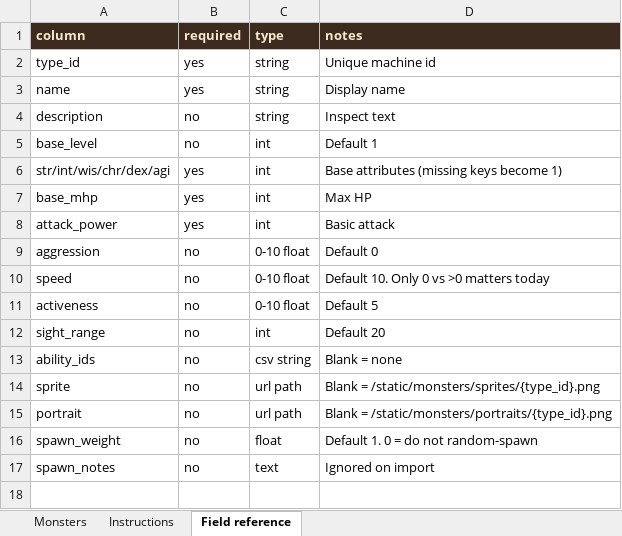
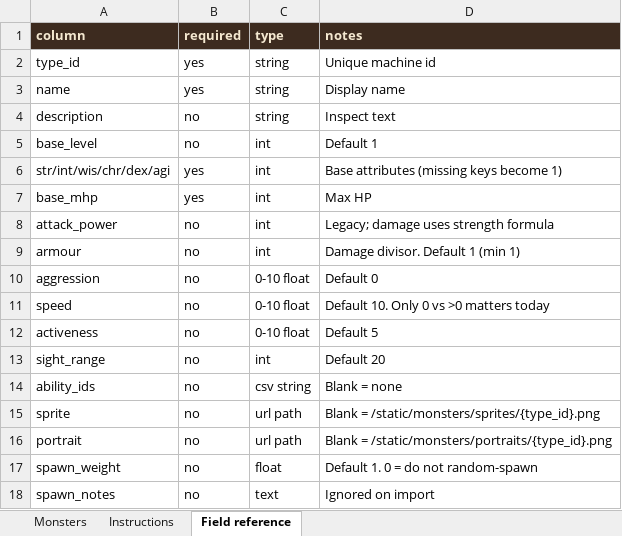
Before and after one commit to basilfish505/dungeon-console, an Excel workbook: monster_types.xlsx, sheet Field reference, drawn as a sheet; values as stored, in another font and other column widths than the file's, no borders; the diff names each change by its address in the sheet, - before the commit and + after, or states it on an @@ line.

Commit message:
Refactor monster attributes and enhance combat interactions
- Introduced an `armour` attribute to the `MonsterTypeDef` class, ensuring a minimum value of 1 for validation.
- Updated the monster sheet to display the new `armour` attribute and adjusted related documentation.
- Modified the `Monster` class to incorporate the `armour` attribute from the type definition.
- Enhanced unit tests to validate the functionality and parsing of the `armour` attribute in various scenarios.

```diff
--- a/monster_types.xlsx (sheet Field reference)
+++ b/monster_types.xlsx (sheet Field reference)
-B8 (required): yes
+B8 (required): no
-D8 (notes): Basic attack
+D8 (notes): Legacy; damage uses strength formula
+row 9: armour | no | int | Damage divisor. Default 1 (min 1)
```
Also changed, not shown: sheet Monsters.
